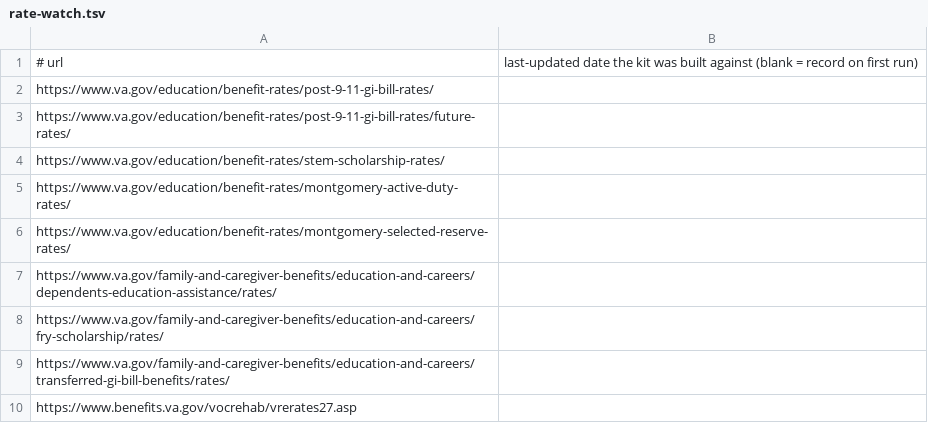
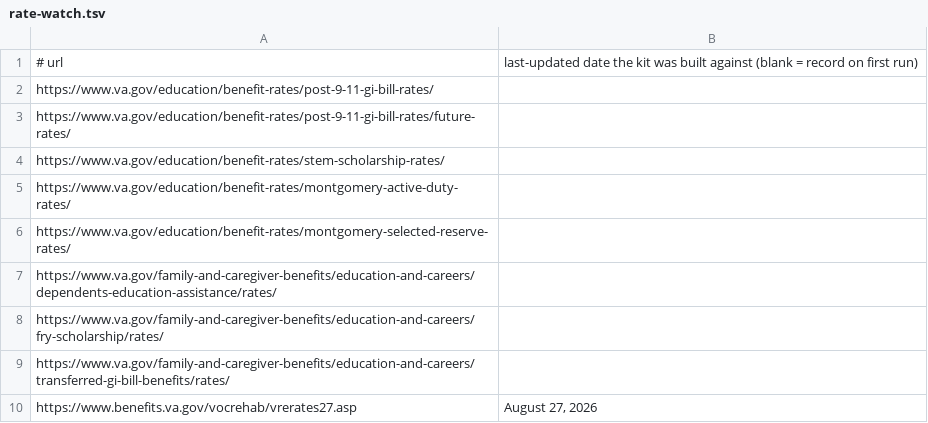
Before and after one commit to ferrelldevin/veteran-resources, a TSV file: .github/rate-watch.tsv, drawn as a sheet.

```diff
--- a/.github/rate-watch.tsv
+++ b/.github/rate-watch.tsv
@@ -9,2 +9,2 @@ https://www.va.gov/family-and-caregiver-benefits/education-and-careers/fry-schol
 https://www.va.gov/family-and-caregiver-benefits/education-and-careers/transferred-gi-bill-benefits/rates/	
-https://www.benefits.va.gov/vocrehab/vrerates27.asp	
+https://www.benefits.va.gov/vocrehab/vrerates27.asp	August 27, 2026
```
Also changed, not shown: 1 other file.
